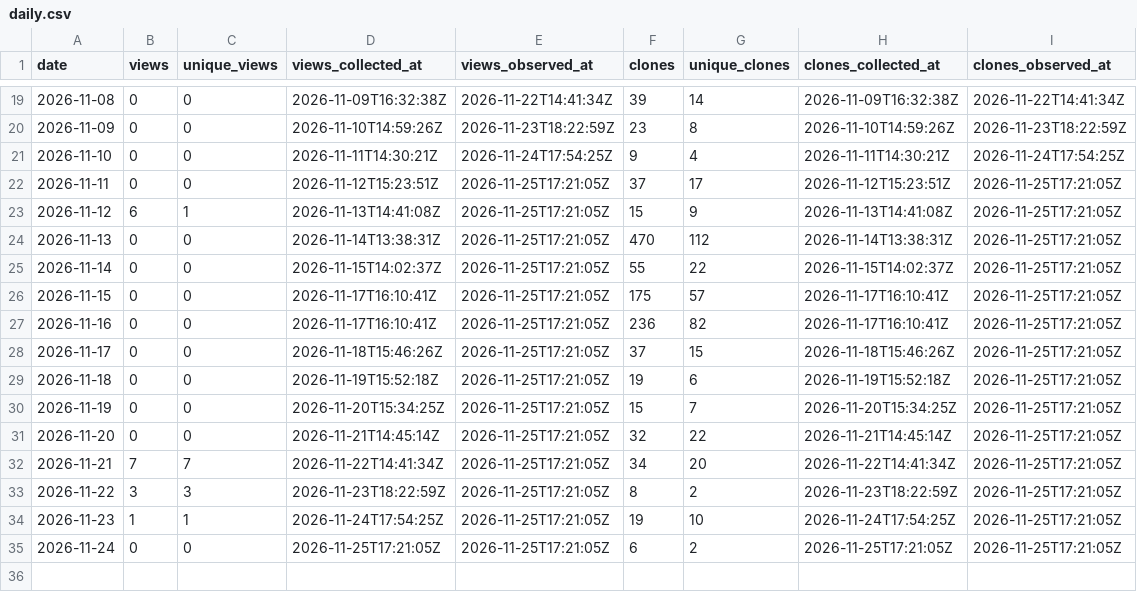
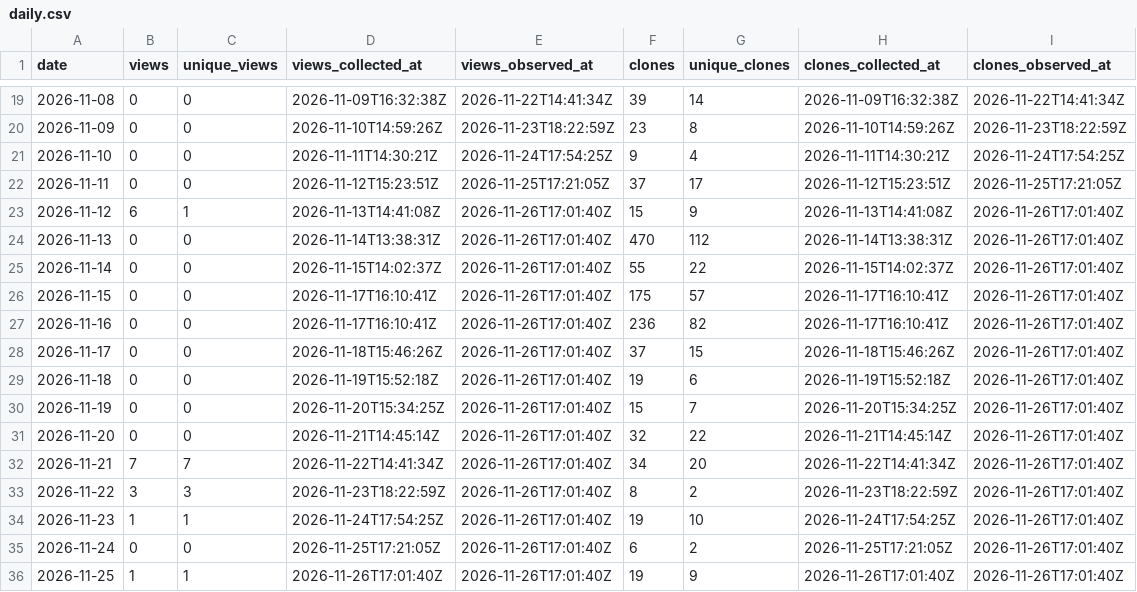
Before and after one commit to danielep71/K-LCR, a CSV file: data/daily.csv, drawn as a sheet; only a part is shown, gaps mark what is left out.

```diff
--- a/data/daily.csv
+++ b/data/daily.csv
@@ -22,14 +22,15 @@ date,views,unique_views,views_collected_at,views_observed_at,clones,unique_clone
 2026-11-11,0,0,2026-11-12T15:23:51Z,2026-11-25T17:21:05Z,37,17,2026-11-12T15:23:51Z,2026-11-25T17:21:05Z
-2026-11-12,6,1,2026-11-13T14:41:08Z,2026-11-25T17:21:05Z,15,9,2026-11-13T14:41:08Z,2026-11-25T17:21:05Z
-2026-11-13,0,0,2026-11-14T13:38:31Z,2026-11-25T17:21:05Z,470,112,2026-11-14T13:38:31Z,2026-11-25T17:21:05Z
-2026-11-14,0,0,2026-11-15T14:02:37Z,2026-11-25T17:21:05Z,55,22,2026-11-15T14:02:37Z,2026-11-25T17:21:05Z
-2026-11-15,0,0,2026-11-17T16:10:41Z,2026-11-25T17:21:05Z,175,57,2026-11-17T16:10:41Z,2026-11-25T17:21:05Z
-2026-11-16,0,0,2026-11-17T16:10:41Z,2026-11-25T17:21:05Z,236,82,2026-11-17T16:10:41Z,2026-11-25T17:21:05Z
-2026-11-17,0,0,2026-11-18T15:46:26Z,2026-11-25T17:21:05Z,37,15,2026-11-18T15:46:26Z,2026-11-25T17:21:05Z
-2026-11-18,0,0,2026-11-19T15:52:18Z,2026-11-25T17:21:05Z,19,6,2026-11-19T15:52:18Z,2026-11-25T17:21:05Z
-2026-11-19,0,0,2026-11-20T15:34:25Z,2026-11-25T17:21:05Z,15,7,2026-11-20T15:34:25Z,2026-11-25T17:21:05Z
-2026-11-20,0,0,2026-11-21T14:45:14Z,2026-11-25T17:21:05Z,32,22,2026-11-21T14:45:14Z,2026-11-25T17:21:05Z
-2026-11-21,7,7,2026-11-22T14:41:34Z,2026-11-25T17:21:05Z,34,20,2026-11-22T14:41:34Z,2026-11-25T17:21:05Z
-2026-11-22,3,3,2026-11-23T18:22:59Z,2026-11-25T17:21:05Z,8,2,2026-11-23T18:22:59Z,2026-11-25T17:21:05Z
-2026-11-23,1,1,2026-11-24T17:54:25Z,2026-11-25T17:21:05Z,19,10,2026-11-24T17:54:25Z,2026-11-25T17:21:05Z
-2026-11-24,0,0,2026-11-25T17:21:05Z,2026-11-25T17:21:05Z,6,2,2026-11-25T17:21:05Z,2026-11-25T17:21:05Z
+2026-11-12,6,1,2026-11-13T14:41:08Z,2026-11-26T17:01:40Z,15,9,2026-11-13T14:41:08Z,2026-11-26T17:01:40Z
+2026-11-13,0,0,2026-11-14T13:38:31Z,2026-11-26T17:01:40Z,470,112,2026-11-14T13:38:31Z,2026-11-26T17:01:40Z
+2026-11-14,0,0,2026-11-15T14:02:37Z,2026-11-26T17:01:40Z,55,22,2026-11-15T14:02:37Z,2026-11-26T17:01:40Z
+2026-11-15,0,0,2026-11-17T16:10:41Z,2026-11-26T17:01:40Z,175,57,2026-11-17T16:10:41Z,2026-11-26T17:01:40Z
+2026-11-16,0,0,2026-11-17T16:10:41Z,2026-11-26T17:01:40Z,236,82,2026-11-17T16:10:41Z,2026-11-26T17:01:40Z
+2026-11-17,0,0,2026-11-18T15:46:26Z,2026-11-26T17:01:40Z,37,15,2026-11-18T15:46:26Z,2026-11-26T17:01:40Z
+2026-11-18,0,0,2026-11-19T15:52:18Z,2026-11-26T17:01:40Z,19,6,2026-11-19T15:52:18Z,2026-11-26T17:01:40Z
+2026-11-19,0,0,2026-11-20T15:34:25Z,2026-11-26T17:01:40Z,15,7,2026-11-20T15:34:25Z,2026-11-26T17:01:40Z
+2026-11-20,0,0,2026-11-21T14:45:14Z,2026-11-26T17:01:40Z,32,22,2026-11-21T14:45:14Z,2026-11-26T17:01:40Z
+2026-11-21,7,7,2026-11-22T14:41:34Z,2026-11-26T17:01:40Z,34,20,2026-11-22T14:41:34Z,2026-11-26T17:01:40Z
+2026-11-22,3,3,2026-11-23T18:22:59Z,2026-11-26T17:01:40Z,8,2,2026-11-23T18:22:59Z,2026-11-26T17:01:40Z
+2026-11-23,1,1,2026-11-24T17:54:25Z,2026-11-26T17:01:40Z,19,10,2026-11-24T17:54:25Z,2026-11-26T17:01:40Z
+2026-11-24,0,0,2026-11-25T17:21:05Z,2026-11-26T17:01:40Z,6,2,2026-11-25T17:21:05Z,2026-11-26T17:01:40Z
+2026-11-25,1,1,2026-11-26T17:01:40Z,2026-11-26T17:01:40Z,19,9,2026-11-26T17:01:40Z,2026-11-26T17:01:40Z
```
Also changed, not shown: data/paths.csv, data/referrers.csv, 4 other files.
